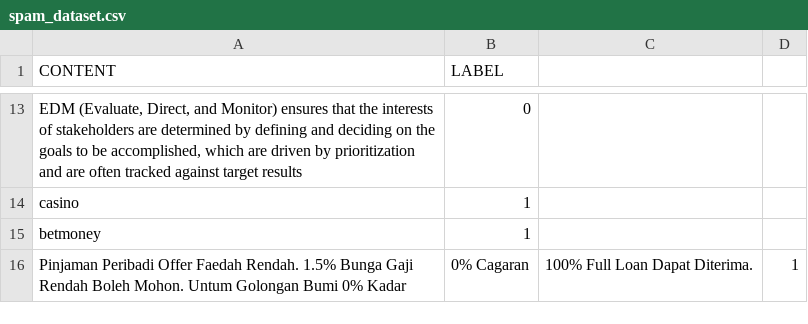
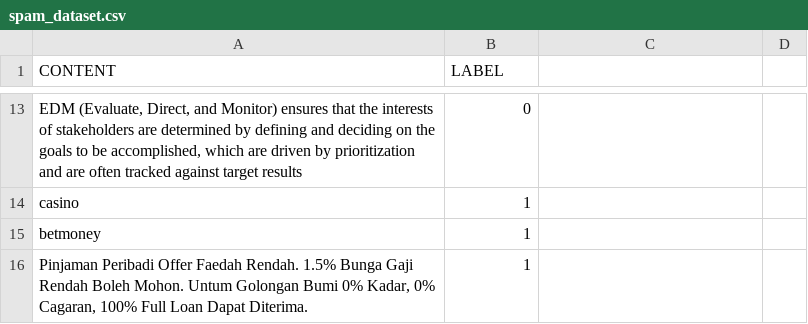
Before and after one commit to AmaliaQistina/Spam-Project, a CSV file: spam_dataset.csv, drawn as a sheet; only a part is shown, gaps mark what is left out; removed rows and columns are numbered as before the commit, all else as after; the diff names each change by its address in the sheet, - before the commit and + after, or states it on an @@ line.

```diff
--- a/spam_dataset.csv
+++ b/spam_dataset.csv
-row 16: Pinjaman Peribadi Offer Faedah Rendah. 1.5% Bunga Gaji Rendah Boleh Mohon. Untum Golongan Bumi 0% Kadar | 0% Cagaran | 100% Full Loan Dapat Diterima. | 1
+row 16: Pinjaman Peribadi Offer Faedah Rendah. 1.5% Bunga Gaji Rendah Boleh Mohon. Untum Golongan Bumi 0% Kadar, 0% Cagaran, 100% Full Loan Dapat Diterima. | 1
```
Also changed, not shown: 6 other files.
